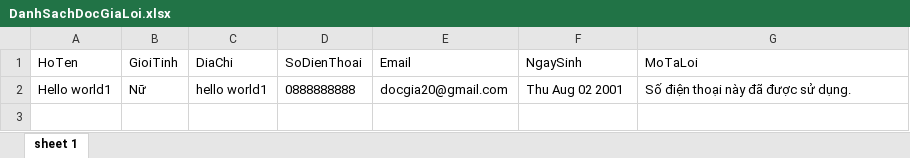
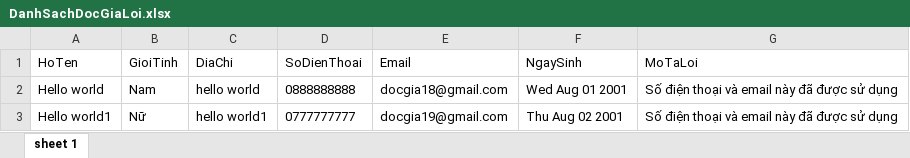
Before and after one commit to voxuantu/DoAn1-QuanLyThuVIen, an Excel workbook: public/uploads/DanhSachDocGiaLoi.xlsx, sheet sheet 1, drawn as a sheet; values as stored, in another font and other column widths than the file's, no borders; addresses are those after the commit; the diff names each change by its address in the sheet, - before the commit and + after, or states it on an @@ line.

Commit message:
update import excel

```diff
--- a/public/uploads/DanhSachDocGiaLoi.xlsx (sheet sheet 1)
+++ b/public/uploads/DanhSachDocGiaLoi.xlsx (sheet sheet 1)
+row 2: Hello world | Nam | hello world | 0888888888 | docgia18@gmail.com | Wed Aug 01 2001 | Số điện thoại và email này đã được sử dụng
-D3 (SoDienThoai): 0888888888
+D3 (SoDienThoai): 0777777777
-E3 (Email): docgia20@gmail.com
+E3 (Email): docgia19@gmail.com
-G3 (MoTaLoi): Số điện thoại này đã được sử dụng.
+G3 (MoTaLoi): Số điện thoại và email này đã được sử dụng
```
Also changed, not shown: 3 other files.
